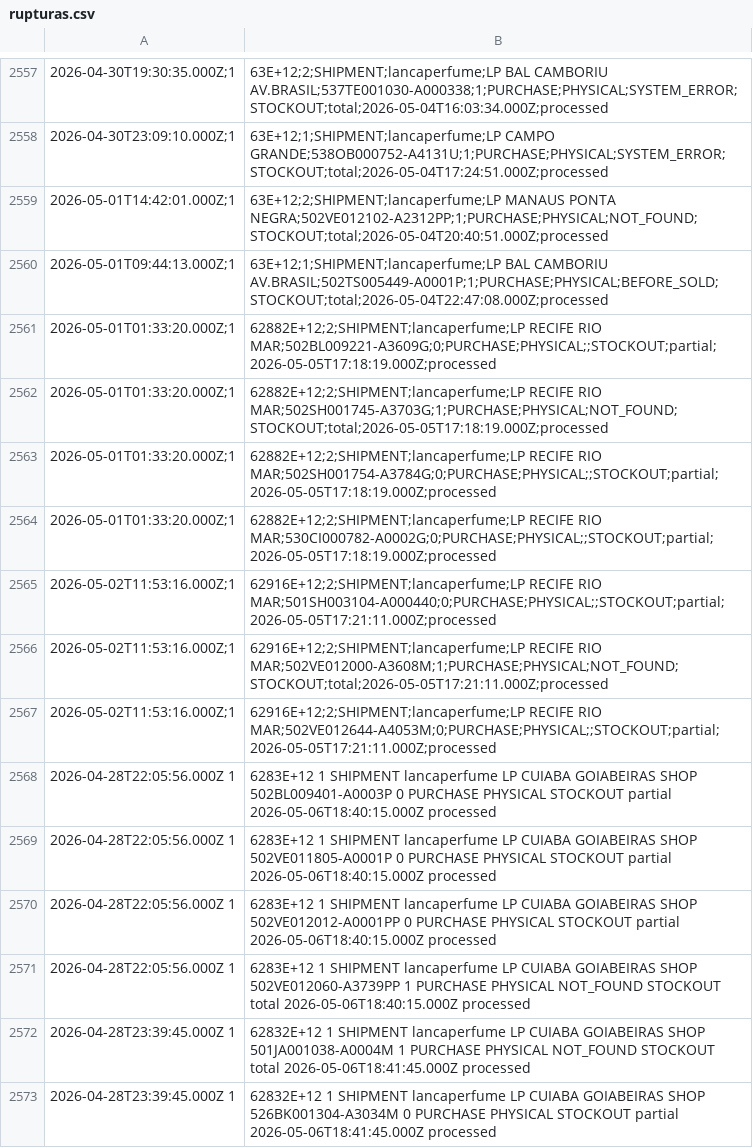
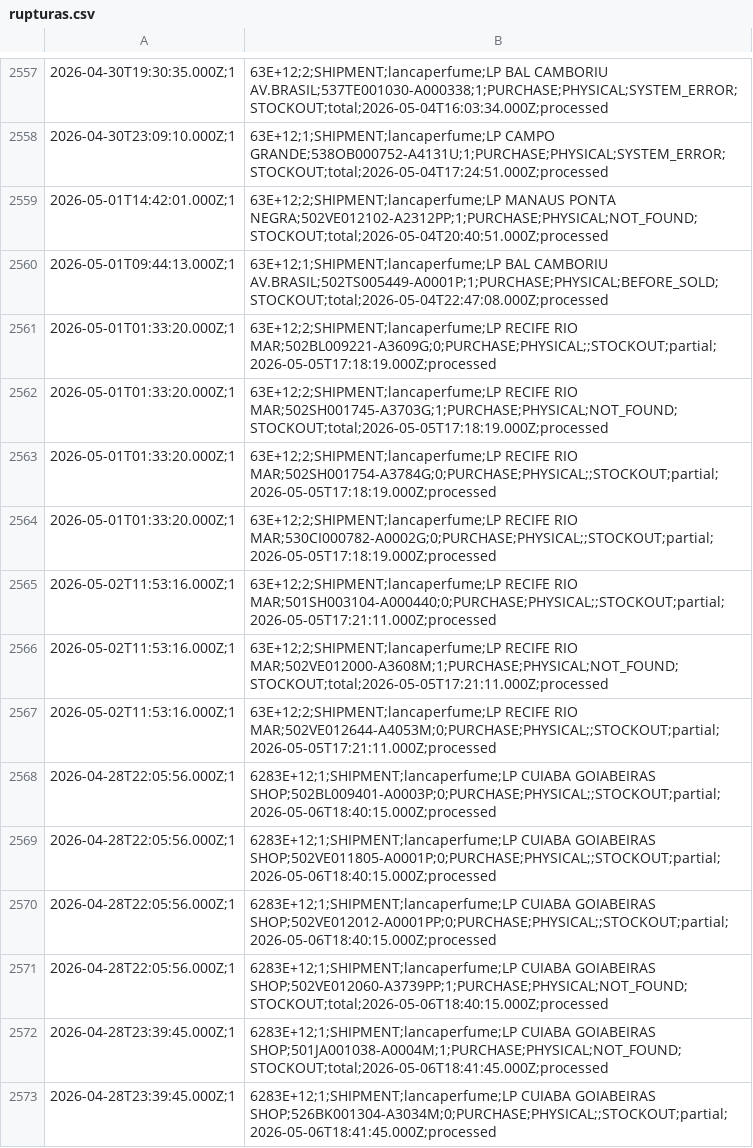
Before and after one commit to mateusmattos/omni-dashboard, a CSV file: rupturas.csv, drawn as a sheet; only a part is shown, gaps mark what is left out; the diff covers the shown part only.

Commit message:
Add files via upload

```diff
--- a/rupturas.csv
+++ b/rupturas.csv
@@ -2560,14 +2560,14 @@
 2026-05-01T09:44:13.000Z;1,63E+12;1;SHIPMENT;lancaperfume;LP BAL CAMBORIU AV.BRASIL;502TS005449-A0001P;1;PURCHASE;PHYSICAL;BEFORE_SOLD;STOCKOUT;total;2026-05-04T22:47:08.000Z;processed
-2026-05-01T01:33:20.000Z;1,62882E+12;2;SHIPMENT;lancaperfume;LP RECIFE RIO MAR;502BL009221-A3609G;0;PURCHASE;PHYSICAL;;STOCKOUT;partial;2026-05-05T17:18:19.000Z;processed
-2026-05-01T01:33:20.000Z;1,62882E+12;2;SHIPMENT;lancaperfume;LP RECIFE RIO MAR;502SH001745-A3703G;1;PURCHASE;PHYSICAL;NOT_FOUND;STOCKOUT;total;2026-05-05T17:18:19.000Z;processed
-2026-05-01T01:33:20.000Z;1,62882E+12;2;SHIPMENT;lancaperfume;LP RECIFE RIO MAR;502SH001754-A3784G;0;PURCHASE;PHYSICAL;;STOCKOUT;partial;2026-05-05T17:18:19.000Z;processed
-2026-05-01T01:33:20.000Z;1,62882E+12;2;SHIPMENT;lancaperfume;LP RECIFE RIO MAR;530CI000782-A0002G;0;PURCHASE;PHYSICAL;;STOCKOUT;partial;2026-05-05T17:18:19.000Z;processed
-2026-05-02T11:53:16.000Z;1,62916E+12;2;SHIPMENT;lancaperfume;LP RECIFE RIO MAR;501SH003104-A000440;0;PURCHASE;PHYSICAL;;STOCKOUT;partial;2026-05-05T17:21:11.000Z;processed
-2026-05-02T11:53:16.000Z;1,62916E+12;2;SHIPMENT;lancaperfume;LP RECIFE RIO MAR;502VE012000-A3608M;1;PURCHASE;PHYSICAL;NOT_FOUND;STOCKOUT;total;2026-05-05T17:21:11.000Z;processed
-2026-05-02T11:53:16.000Z;1,62916E+12;2;SHIPMENT;lancaperfume;LP RECIFE RIO MAR;502VE012644-A4053M;0;PURCHASE;PHYSICAL;;STOCKOUT;partial;2026-05-05T17:21:11.000Z;processed
-2026-04-28T22:05:56.000Z	1,6283E+12	1	SHIPMENT	lancaperfume	LP CUIABA GOIABEIRAS SHOP	502BL009401-A0003P	0	PURCHASE	PHYSICAL		STOCKOUT	partial	2026-05-06T18:40:15.000Z	processed
-2026-04-28T22:05:56.000Z	1,6283E+12	1	SHIPMENT	lancaperfume	LP CUIABA GOIABEIRAS SHOP	502VE011805-A0001P	0	PURCHASE	PHYSICAL		STOCKOUT	partial	2026-05-06T18:40:15.000Z	processed
-2026-04-28T22:05:56.000Z	1,6283E+12	1	SHIPMENT	lancaperfume	LP CUIABA GOIABEIRAS SHOP	502VE012012-A0001PP	0	PURCHASE	PHYSICAL		STOCKOUT	partial	2026-05-06T18:40:15.000Z	processed
-2026-04-28T22:05:56.000Z	1,6283E+12	1	SHIPMENT	lancaperfume	LP CUIABA GOIABEIRAS SHOP	502VE012060-A3739PP	1	PURCHASE	PHYSICAL	NOT_FOUND	STOCKOUT	total	2026-05-06T18:40:15.000Z	processed
-2026-04-28T23:39:45.000Z	1,62832E+12	1	SHIPMENT	lancaperfume	LP CUIABA GOIABEIRAS SHOP	501JA001038-A0004M	1	PURCHASE	PHYSICAL	NOT_FOUND	STOCKOUT	total	2026-05-06T18:41:45.000Z	processed
-2026-04-28T23:39:45.000Z	1,62832E+12	1	SHIPMENT	lancaperfume	LP CUIABA GOIABEIRAS SHOP	526BK001304-A3034M	0	PURCHASE	PHYSICAL		STOCKOUT	partial	2026-05-06T18:41:45.000Z	processed
+2026-05-01T01:33:20.000Z;1,63E+12;2;SHIPMENT;lancaperfume;LP RECIFE RIO MAR;502BL009221-A3609G;0;PURCHASE;PHYSICAL;;STOCKOUT;partial;2026-05-05T17:18:19.000Z;processed
+2026-05-01T01:33:20.000Z;1,63E+12;2;SHIPMENT;lancaperfume;LP RECIFE RIO MAR;502SH001745-A3703G;1;PURCHASE;PHYSICAL;NOT_FOUND;STOCKOUT;total;2026-05-05T17:18:19.000Z;processed
+2026-05-01T01:33:20.000Z;1,63E+12;2;SHIPMENT;lancaperfume;LP RECIFE RIO MAR;502SH001754-A3784G;0;PURCHASE;PHYSICAL;;STOCKOUT;partial;2026-05-05T17:18:19.000Z;processed
+2026-05-01T01:33:20.000Z;1,63E+12;2;SHIPMENT;lancaperfume;LP RECIFE RIO MAR;530CI000782-A0002G;0;PURCHASE;PHYSICAL;;STOCKOUT;partial;2026-05-05T17:18:19.000Z;processed
+2026-05-02T11:53:16.000Z;1,63E+12;2;SHIPMENT;lancaperfume;LP RECIFE RIO MAR;501SH003104-A000440;0;PURCHASE;PHYSICAL;;STOCKOUT;partial;2026-05-05T17:21:11.000Z;processed
+2026-05-02T11:53:16.000Z;1,63E+12;2;SHIPMENT;lancaperfume;LP RECIFE RIO MAR;502VE012000-A3608M;1;PURCHASE;PHYSICAL;NOT_FOUND;STOCKOUT;total;2026-05-05T17:21:11.000Z;processed
+2026-05-02T11:53:16.000Z;1,63E+12;2;SHIPMENT;lancaperfume;LP RECIFE RIO MAR;502VE012644-A4053M;0;PURCHASE;PHYSICAL;;STOCKOUT;partial;2026-05-05T17:21:11.000Z;processed
+2026-04-28T22:05:56.000Z;1,6283E+12;1;SHIPMENT;lancaperfume;LP CUIABA GOIABEIRAS SHOP;502BL009401-A0003P;0;PURCHASE;PHYSICAL;;STOCKOUT;partial;2026-05-06T18:40:15.000Z;processed
+2026-04-28T22:05:56.000Z;1,6283E+12;1;SHIPMENT;lancaperfume;LP CUIABA GOIABEIRAS SHOP;502VE011805-A0001P;0;PURCHASE;PHYSICAL;;STOCKOUT;partial;2026-05-06T18:40:15.000Z;processed
+2026-04-28T22:05:56.000Z;1,6283E+12;1;SHIPMENT;lancaperfume;LP CUIABA GOIABEIRAS SHOP;502VE012012-A0001PP;0;PURCHASE;PHYSICAL;;STOCKOUT;partial;2026-05-06T18:40:15.000Z;processed
+2026-04-28T22:05:56.000Z;1,6283E+12;1;SHIPMENT;lancaperfume;LP CUIABA GOIABEIRAS SHOP;502VE012060-A3739PP;1;PURCHASE;PHYSICAL;NOT_FOUND;STOCKOUT;total;2026-05-06T18:40:15.000Z;processed
+2026-04-28T23:39:45.000Z;1,6283E+12;1;SHIPMENT;lancaperfume;LP CUIABA GOIABEIRAS SHOP;501JA001038-A0004M;1;PURCHASE;PHYSICAL;NOT_FOUND;STOCKOUT;total;2026-05-06T18:41:45.000Z;processed
+2026-04-28T23:39:45.000Z;1,6283E+12;1;SHIPMENT;lancaperfume;LP CUIABA GOIABEIRAS SHOP;526BK001304-A3034M;0;PURCHASE;PHYSICAL;;STOCKOUT;partial;2026-05-06T18:41:45.000Z;processed
```
Also changed, not shown: 138 edited cells elsewhere in this file.
